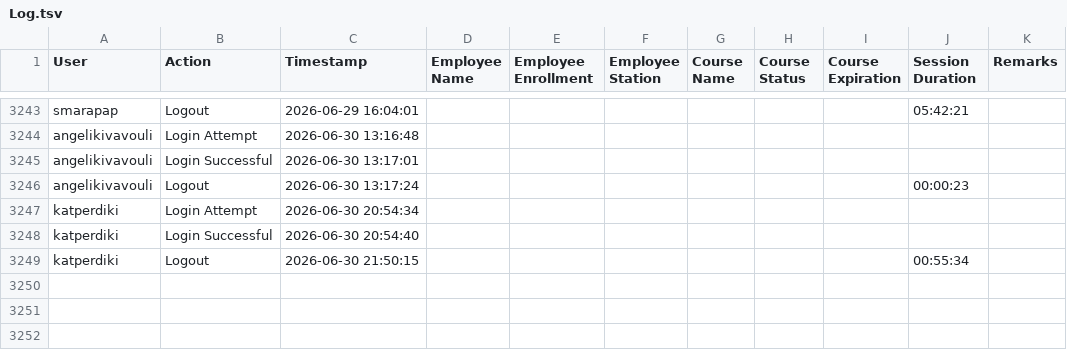
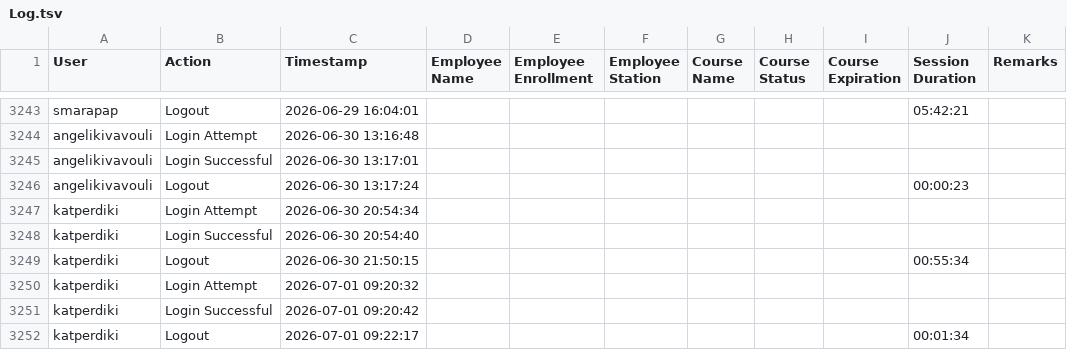
Before and after one commit to Ntiablo/TrainingOverview, a TSV file: Log.tsv, drawn as a sheet; only a part is shown, gaps mark what is left out.

Commit message:
Append new log entries to file

```diff
--- a/Log.tsv
+++ b/Log.tsv
@@ -3249 +3249,4 @@ katperdiki	Login Successful	2026-06-30 20:54:40
 katperdiki	Logout	2026-06-30 21:50:15							00:55:34	
+katperdiki	Login Attempt	2026-07-01 09:20:32								
+katperdiki	Login Successful	2026-07-01 09:20:42								
+katperdiki	Logout	2026-07-01 09:22:17							00:01:34	
```
